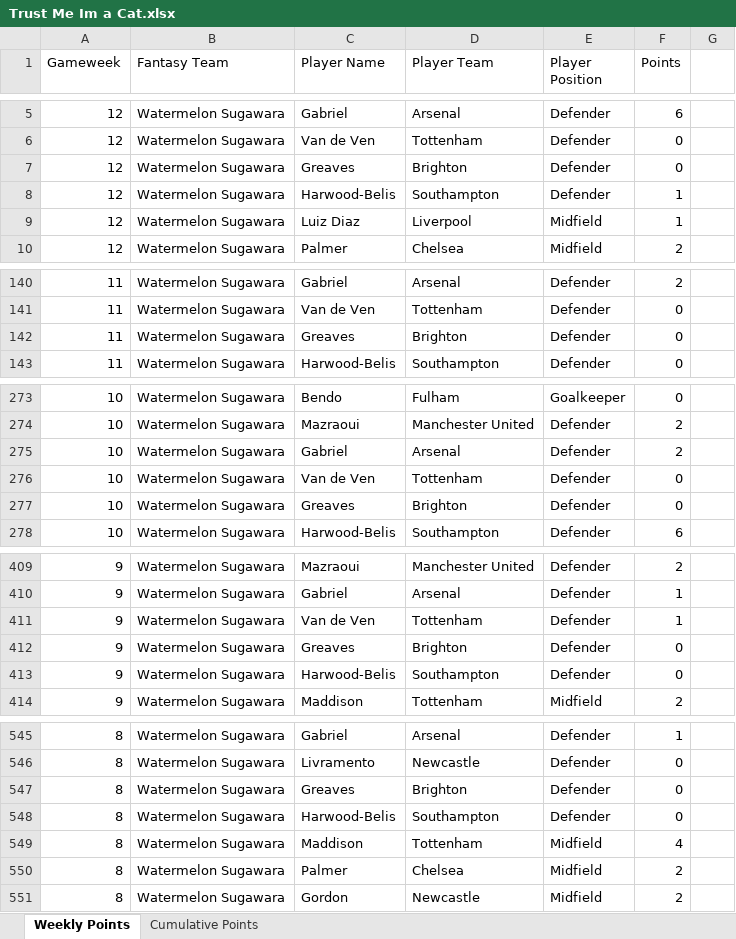
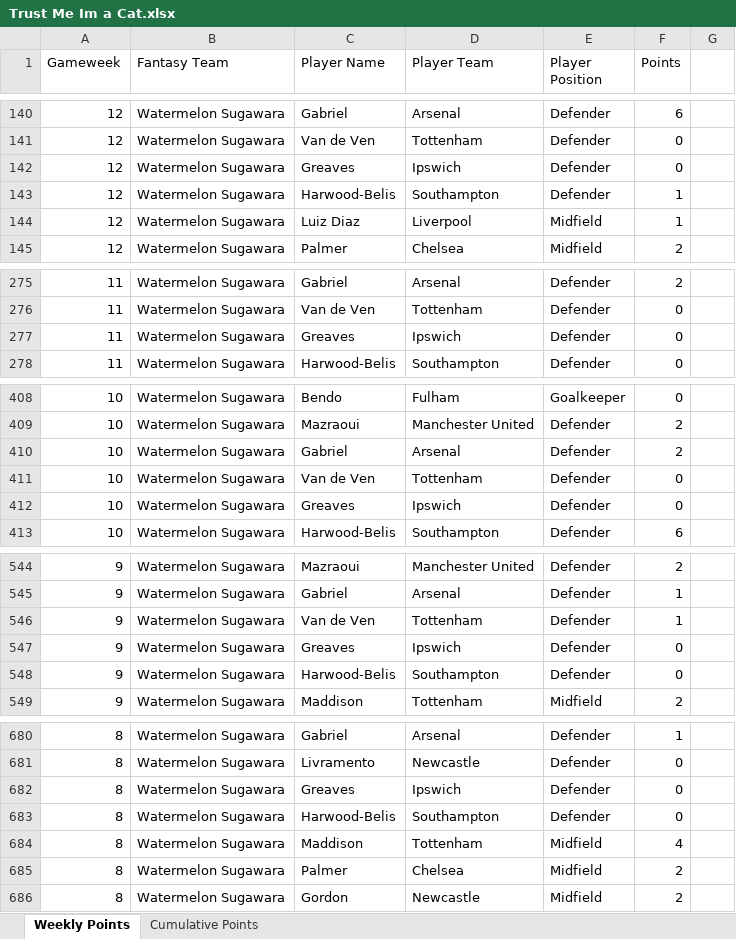
Before and after one commit to David-Watson1971/Trust_Me_im_a_Cat, an Excel workbook: Trust Me Im a Cat.xlsx, sheet Weekly Points, drawn as a sheet; only a part is shown, gaps mark what is left out; values as stored, in another font and other column widths than the file's, no borders; addresses are those after the commit; the diff covers the shown part only; the diff names each change by its address in the sheet, - before the commit and + after, or states it on an @@ line.

```diff
--- a/Trust Me Im a Cat.xlsx (sheet Weekly Points)
+++ b/Trust Me Im a Cat.xlsx (sheet Weekly Points)
-D142 (Player Team): Brighton
+D142 (Player Team): Ipswich
-D277 (Player Team): Brighton
+D277 (Player Team): Ipswich
-D412 (Player Team): Brighton
+D412 (Player Team): Ipswich
-D547 (Player Team): Brighton
+D547 (Player Team): Ipswich
-D682 (Player Team): Brighton
+D682 (Player Team): Ipswich
```
Also changed, not shown: 135 added rows and 5 edited cells elsewhere in this sheet, sheet Cumulative Points.
